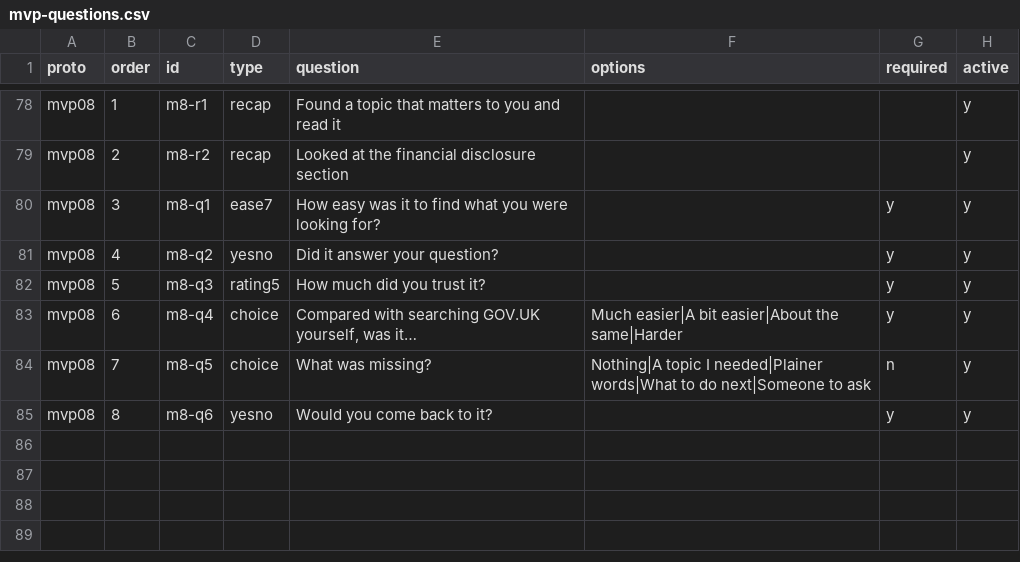
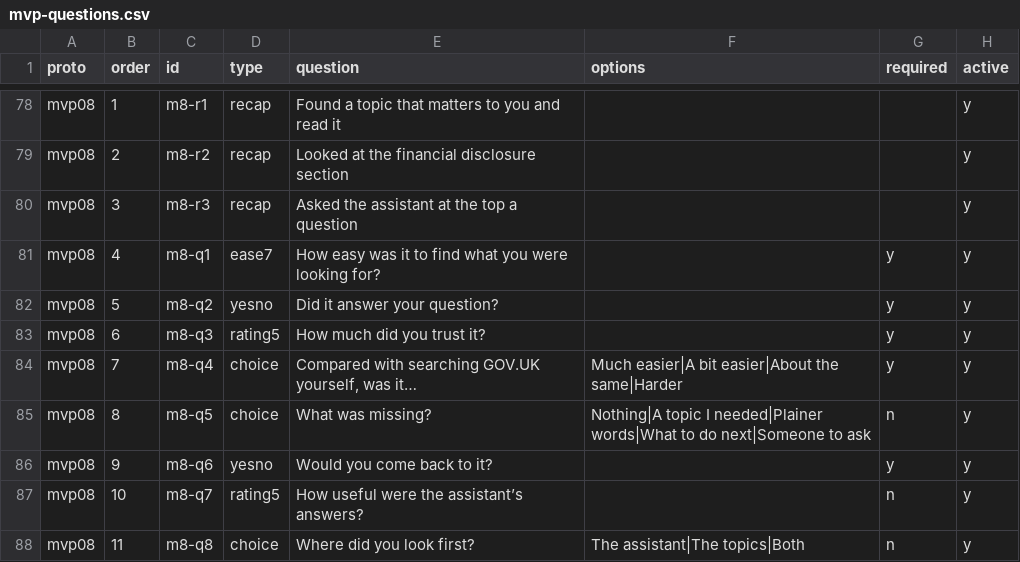
Before and after one commit to rossdelarge247-debug/decouple-prototype-01, a CSV file: site/proto/ut/mvp-questions.csv, drawn as a sheet; only a part is shown, gaps mark what is left out.

```diff
--- a/site/proto/ut/mvp-questions.csv
+++ b/site/proto/ut/mvp-questions.csv
@@ -79,7 +79,10 @@ mvp08,1,m8-r1,recap,Found a topic that matters to you and read it,,,y
 mvp08,2,m8-r2,recap,Looked at the financial disclosure section,,,y
-mvp08,3,m8-q1,ease7,How easy was it to find what you were looking for?,,y,y
-mvp08,4,m8-q2,yesno,Did it answer your question?,,y,y
-mvp08,5,m8-q3,rating5,How much did you trust it?,,y,y
-mvp08,6,m8-q4,choice,"Compared with searching GOV.UK yourself, was it…",Much easier|A bit easier|About the same|Harder,y,y
-mvp08,7,m8-q5,choice,What was missing?,Nothing|A topic I needed|Plainer words|What to do next|Someone to ask,n,y
-mvp08,8,m8-q6,yesno,Would you come back to it?,,y,y
+mvp08,3,m8-r3,recap,Asked the assistant at the top a question,,,y
+mvp08,4,m8-q1,ease7,How easy was it to find what you were looking for?,,y,y
+mvp08,5,m8-q2,yesno,Did it answer your question?,,y,y
+mvp08,6,m8-q3,rating5,How much did you trust it?,,y,y
+mvp08,7,m8-q4,choice,"Compared with searching GOV.UK yourself, was it…",Much easier|A bit easier|About the same|Harder,y,y
+mvp08,8,m8-q5,choice,What was missing?,Nothing|A topic I needed|Plainer words|What to do next|Someone to ask,n,y
+mvp08,9,m8-q6,yesno,Would you come back to it?,,y,y
+mvp08,10,m8-q7,rating5,How useful were the assistant’s answers?,,n,y
+mvp08,11,m8-q8,choice,Where did you look first?,The assistant|The topics|Both,n,y
```
Also changed, not shown: 27 other files.
